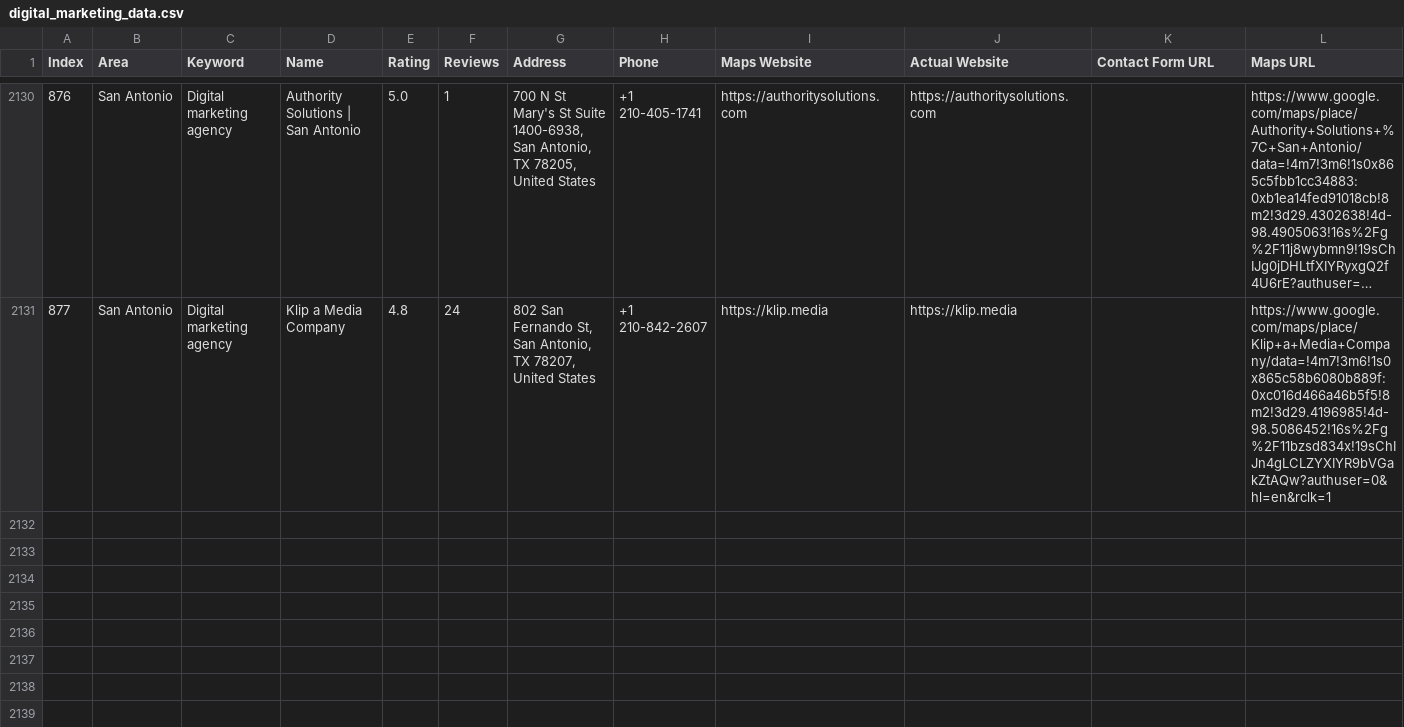
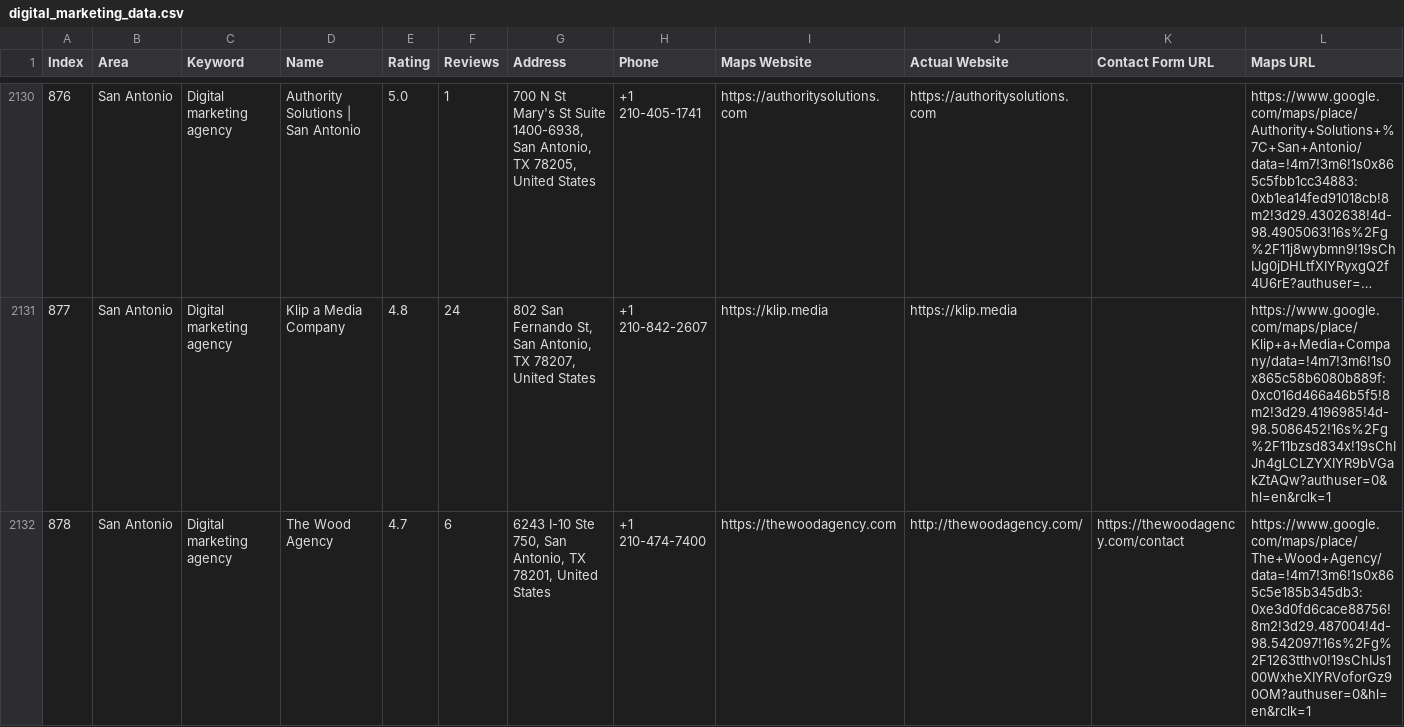
Before and after one commit to farhan281/cf-filler-with-captch-solver, a CSV file: digital_marketing_data.csv, drawn as a sheet; only a part is shown, gaps mark what is left out; long unchanged cells end in …; rows hold the shown columns only; the diff names each change by its address in the sheet, - before the commit and + after, or states it on an @@ line.

```diff
--- a/digital_marketing_data.csv
+++ b/digital_marketing_data.csv
+row 2132: 878 | San Antonio | Digital marketing agency | The Wood Agency | 4.7 | 6 | 6243 I-10 Ste 750, San Antonio, TX 78201, United States | +1 210-474-7400 | https://thewoodagency.com | http://thewoodagency.com/ | https://thewoodagency.com/contact | https://www.google.com/maps/place/The+Wood+Agency/data=!4m7!3m6!1s0x865c5e185b345db3:0xe3d0fd6cace88756!8m2!3d29.487004!4d-98.542097!16s%2Fg%2F1263tthv0!19sChIJs100WxheXIYRVoforGz90OM?authuser=0&hl=en&rclk=1
```
Also changed, not shown: 2 other files.
